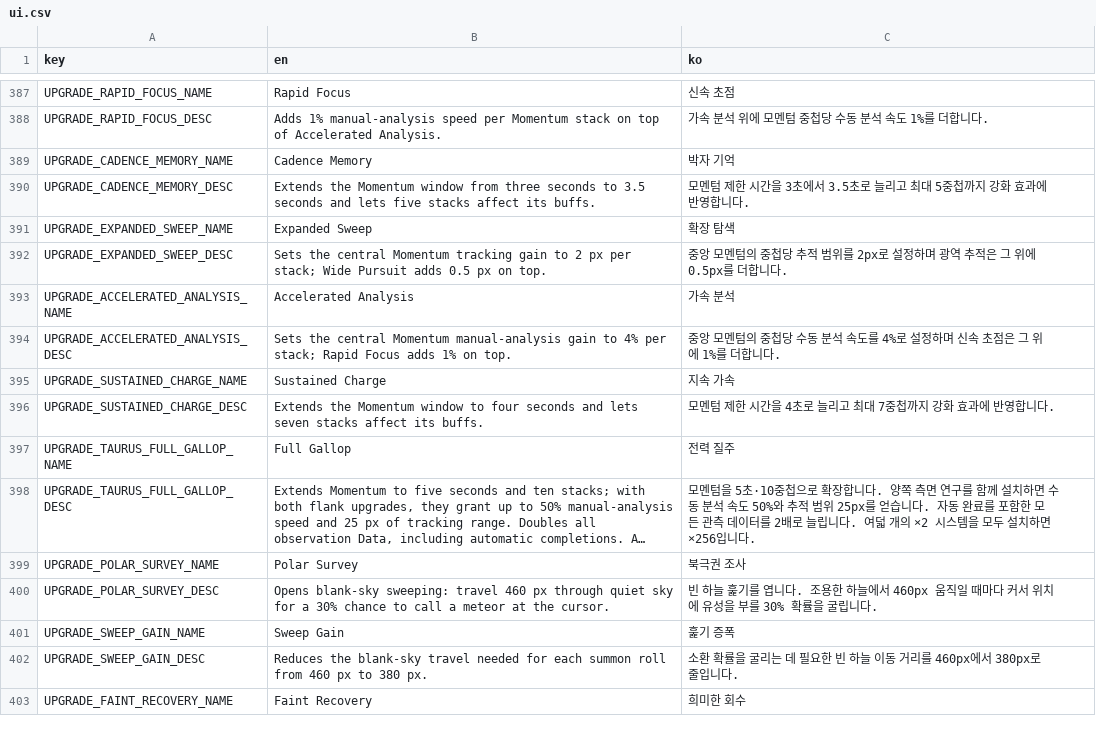
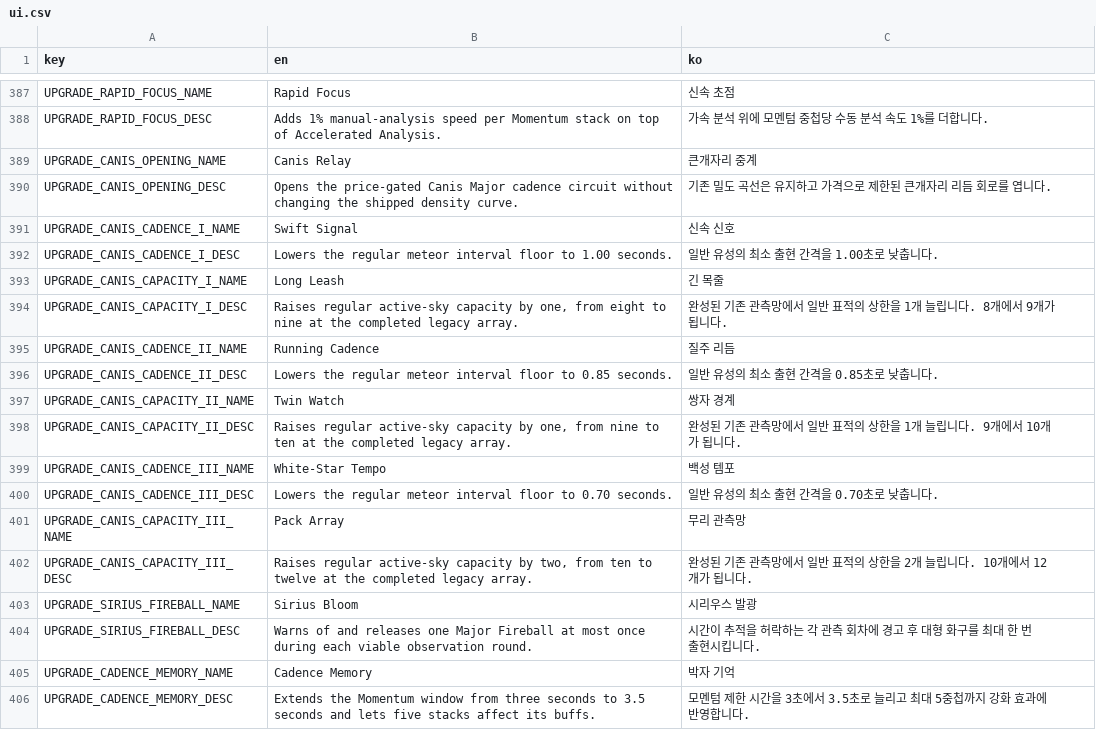
Before and after one commit to frotrue/nightwatch-array, a CSV file: localization/ui.csv, drawn as a sheet; only a part is shown, gaps mark what is left out; the shorter side is filled out with more unchanged rows; long unchanged cells end in …; the diff names each change by its address in the sheet, - before the commit and + after, or states it on an @@ line.

```diff
--- a/localization/ui.csv
+++ b/localization/ui.csv
+row 389: UPGRADE_CANIS_OPENING_NAME | Canis Relay | 큰개자리 중계
+row 390: UPGRADE_CANIS_OPENING_DESC | Opens the price-gated Canis Major cadence circuit without changing the shipped density curve. | 기존 밀도 곡선은 유지하고 가격으로 제한된 큰개자리 리듬 회로를 엽니다.
+row 391: UPGRADE_CANIS_CADENCE_I_NAME | Swift Signal | 신속 신호
+row 392: UPGRADE_CANIS_CADENCE_I_DESC | Lowers the regular meteor interval floor to 1.00 seconds. | 일반 유성의 최소 출현 간격을 1.00초로 낮춥니다.
+row 393: UPGRADE_CANIS_CAPACITY_I_NAME | Long Leash | 긴 목줄
+row 394: UPGRADE_CANIS_CAPACITY_I_DESC | Raises regular active-sky capacity by one, from eight to nine at the completed legacy array. | 완성된 기존 관측망에서 일반 표적의 상한을 1개 늘립니다. 8개에서 9개가 됩니다.
+row 395: UPGRADE_CANIS_CADENCE_II_NAME | Running Cadence | 질주 리듬
+row 396: UPGRADE_CANIS_CADENCE_II_DESC | Lowers the regular meteor interval floor to 0.85 seconds. | 일반 유성의 최소 출현 간격을 0.85초로 낮춥니다.
+row 397: UPGRADE_CANIS_CAPACITY_II_NAME | Twin Watch | 쌍자 경계
+row 398: UPGRADE_CANIS_CAPACITY_II_DESC | Raises regular active-sky capacity by one, from nine to ten at the completed legacy array. | 완성된 기존 관측망에서 일반 표적의 상한을 1개 늘립니다. 9개에서 10개가 됩니다.
+row 399: UPGRADE_CANIS_CADENCE_III_NAME | White-Star Tempo | 백성 템포
+row 400: UPGRADE_CANIS_CADENCE_III_DESC | Lowers the regular meteor interval floor to 0.70 seconds. | 일반 유성의 최소 출현 간격을 0.70초로 낮춥니다.
+row 401: UPGRADE_CANIS_CAPACITY_III_NAME | Pack Array | 무리 관측망
+row 402: UPGRADE_CANIS_CAPACITY_III_DESC | Raises regular active-sky capacity by two, from ten to twelve at the completed legacy array. | 완성된 기존 관측망에서 일반 표적의 상한을 2개 늘립니다. 10개에서 12개가 됩니다.
+row 403: UPGRADE_SIRIUS_FIREBALL_NAME | Sirius Bloom | 시리우스 발광
+row 404: UPGRADE_SIRIUS_FIREBALL_DESC | Warns of and releases one Major Fireball at most once during each viable observation round. | 시간이 추적을 허락하는 각 관측 회차에 경고 후 대형 화구를 최대 한 번 출현시킵니다.
```
Also changed, not shown: 16 other files.
